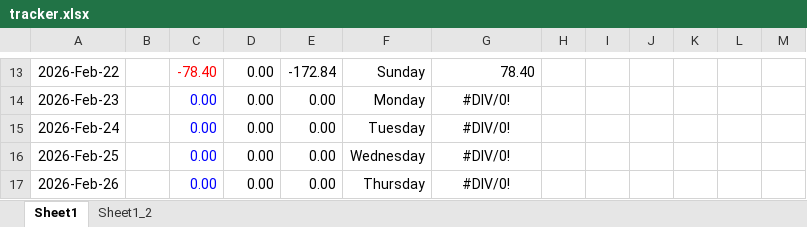
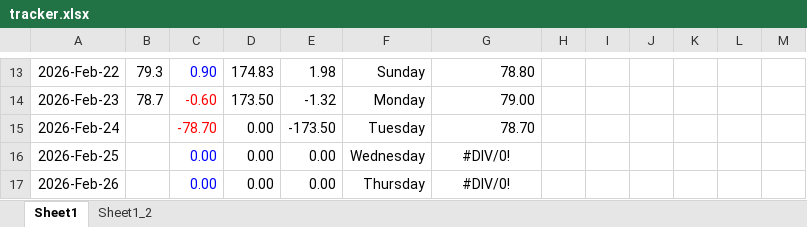
Before and after one commit to aron-01/weight-tracker-sheet, an Excel workbook: tracker.xlsx, sheet Sheet1, drawn as a sheet; only a part is shown, gaps mark what is left out; values as stored, in another font and other column widths than the file's, no borders; charts and pictures not drawn; the diff covers the shown part only; the diff names each change by its address in the sheet, - before the commit and + after, or states it on an @@ line.

Commit message:
commit

```diff
--- a/tracker.xlsx (sheet Sheet1)
+++ b/tracker.xlsx (sheet Sheet1)
-B13: (empty)
+B13: 79.3
-C13: -78.40
+C13: 0.90
-C13 text colour: #FF0000
+C13 text colour: #0000FF
-D13: 0.00
+D13: 174.83
-E13: -172.84
+E13: 1.98
-G13: 78.40
+G13: 78.80
-B14: (empty)
+B14: 78.7
-C14: 0.00
+C14: -0.60
-C14:C15 text colour: #0000FF
+C14:C15 text colour: #FF0000
-D14: 0.00
+D14: 173.50
-E14: 0.00
+E14: -1.32
-G14: #DIV/0!
+G14: 79.00
-G14:G15 alignment: center
+G14:G15 alignment: right
-C15: 0.00
+C15: -78.70
-E15: 0.00
+E15: -173.50
-G15: #DIV/0!
+G15: 78.70
```
Also changed, not shown: 29 edited cells elsewhere in this sheet, charts or pictures.
